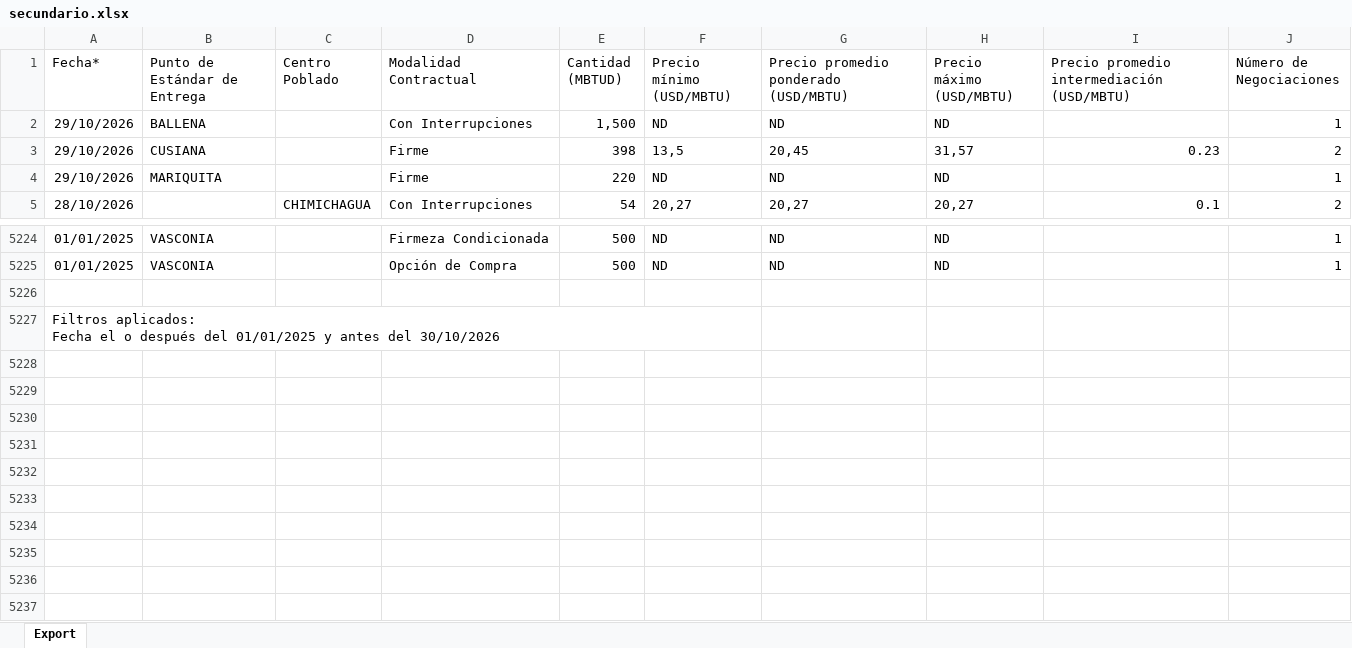
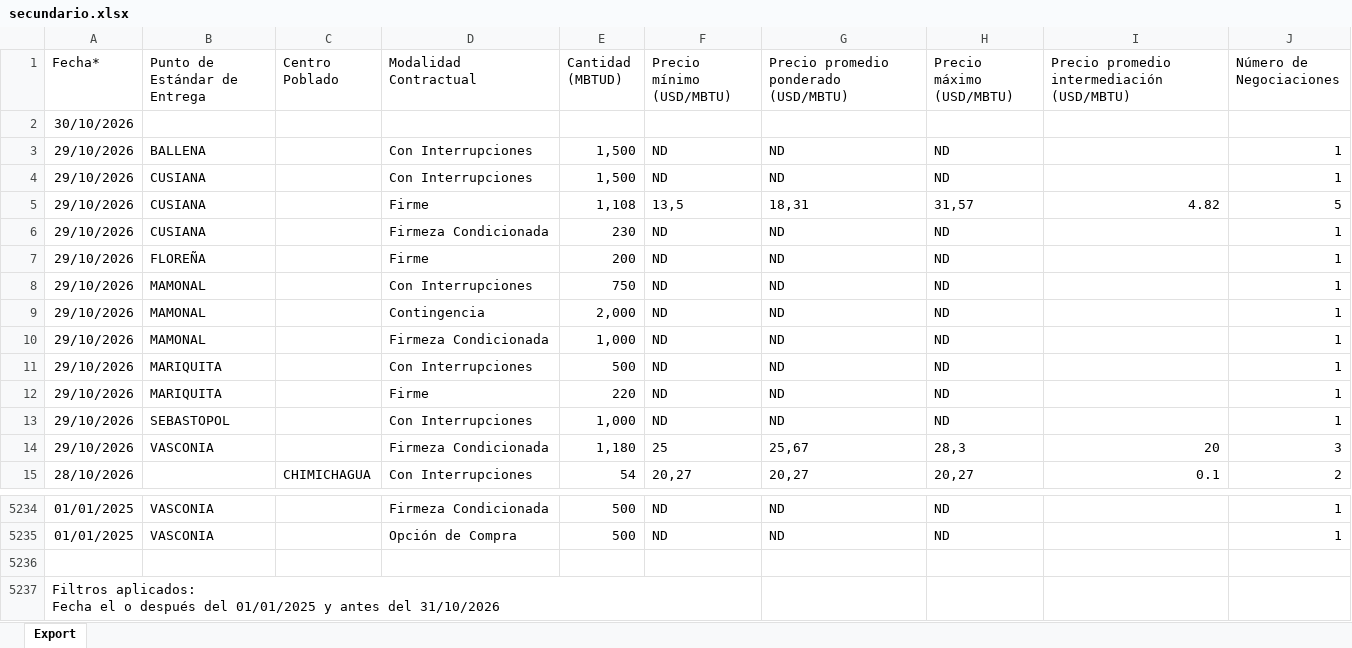
Before and after one commit to NicolMckinly/MercadoElectrico, an Excel workbook: reporte-gas/datos/secundario.xlsx, sheet Export, drawn as a sheet; only a part is shown, gaps mark what is left out; values as stored, in another font and other column widths than the file's, no borders; addresses are those after the commit; the diff names each change by its address in the sheet, - before the commit and + after, or states it on an @@ line.

```diff
--- a/reporte-gas/datos/secundario.xlsx (sheet Export)
+++ b/reporte-gas/datos/secundario.xlsx (sheet Export)
+row 2: 30/10/2026
+row 4: 29/10/2026 | CUSIANA |  | Con Interrupciones | 1,500 | ND | ND | ND |  | 1
-E5 (Cantidad (MBTUD)): 398
+E5 (Cantidad (MBTUD)): 1,108
-G5: 20,45
+G5: 18,31
-I5: 0.23
+I5: 4.82
-J5 (Número de Negociaciones): 2
+J5 (Número de Negociaciones): 5
+row 6: 29/10/2026 | CUSIANA |  | Firmeza Condicionada | 230 | ND | ND | ND |  | 1
+row 7: 29/10/2026 | FLOREÑA |  | Firme | 200 | ND | ND | ND |  | 1
+row 8: 29/10/2026 | MAMONAL |  | Con Interrupciones | 750 | ND | ND | ND |  | 1
+row 9: 29/10/2026 | MAMONAL |  | Contingencia | 2,000 | ND | ND | ND |  | 1
+row 10: 29/10/2026 | MAMONAL |  | Firmeza Condicionada | 1,000 | ND | ND | ND |  | 1
+row 11: 29/10/2026 | MARIQUITA |  | Con Interrupciones | 500 | ND | ND | ND |  | 1
+row 13: 29/10/2026 | SEBASTOPOL |  | Con Interrupciones | 1,000 | ND | ND | ND |  | 1
+row 14: 29/10/2026 | VASCONIA |  | Firmeza Condicionada | 1,180 | 25 | 25,67 | 28,3 | 20 | 3
-A5237 (Fecha*): …antes del 30/10/2026
+A5237 (Fecha*): …antes del 31/10/2026
```
Also changed, not shown: reporte-gas/datos/puntos.xlsx.
